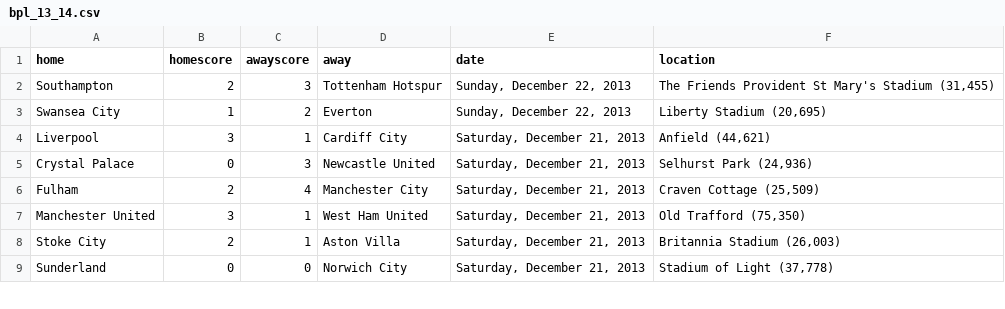
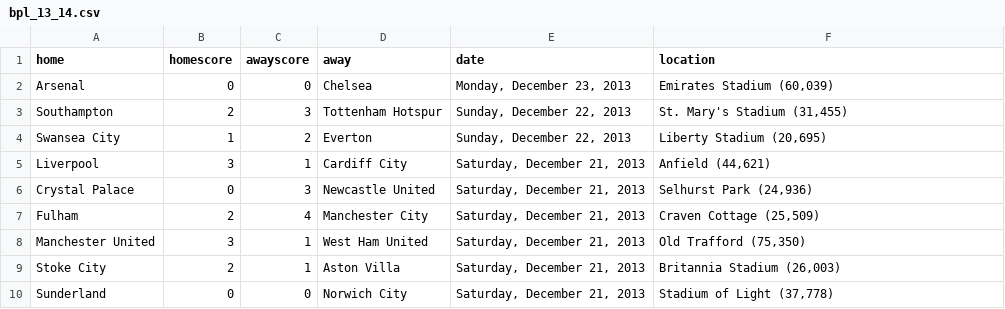
Before and after one commit to llimllib/soccerdata, a CSV file: data/bpl_13_14.csv, drawn as a sheet; only a part is shown.

Commit message:
periodic data update Tue Dec 24 00:02:32 UTC 2013

```diff
--- a/data/bpl_13_14.csv
+++ b/data/bpl_13_14.csv
@@ -1,3 +1,4 @@
 home,homescore,awayscore,away,date,location
-Southampton,2,3,Tottenham Hotspur,"Sunday, December 22, 2013","The Friends Provident St Mary's Stadium (31,455)"
+Arsenal,0,0,Chelsea,"Monday, December 23, 2013","Emirates Stadium (60,039)"
+Southampton,2,3,Tottenham Hotspur,"Sunday, December 22, 2013","St. Mary's Stadium (31,455)"
 Swansea City,1,2,Everton,"Sunday, December 22, 2013","Liberty Stadium (20,695)"
```
Also changed, not shown: data/bundesliga_13_14.csv, data/eredivisie_13_14.csv, 2 other files.
